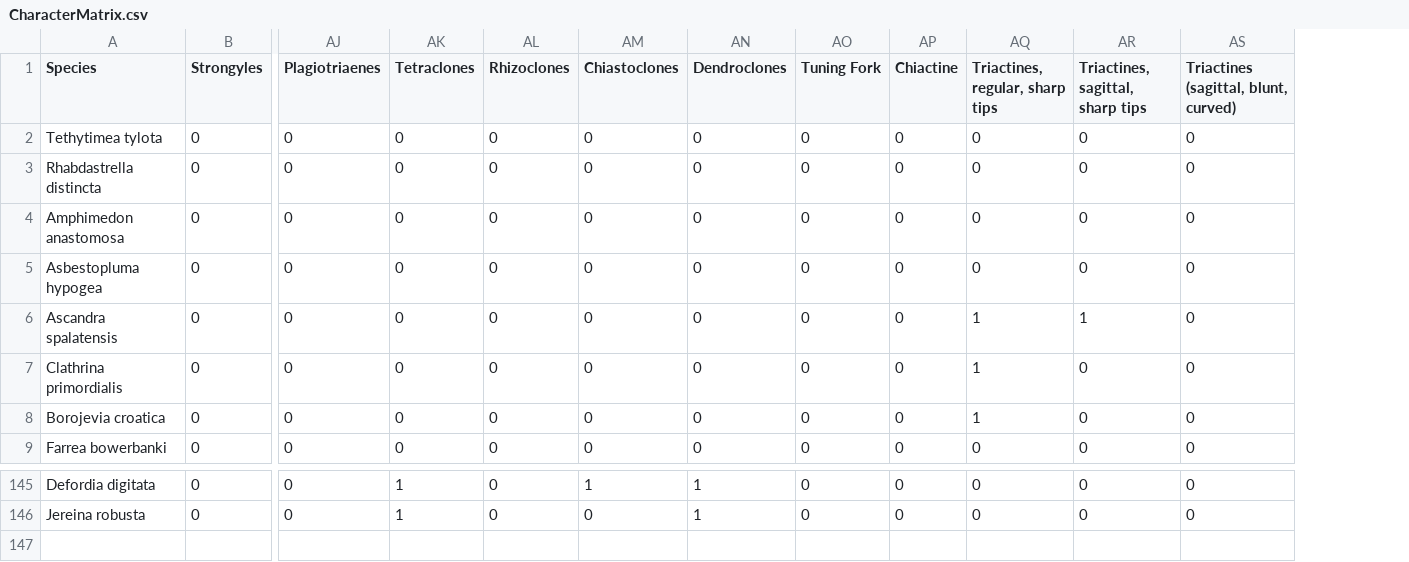
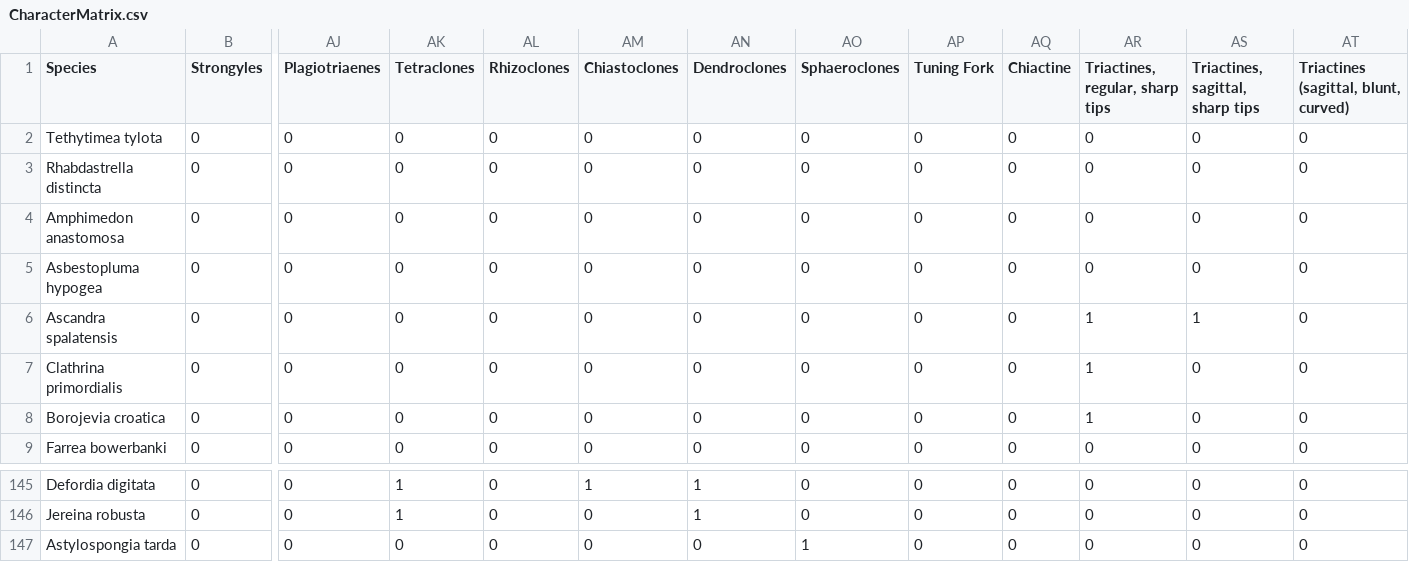
Before and after one commit to bomeara/SpiculeComplexity, a CSV file: Matrix/CharacterMatrix.csv, drawn as a sheet; only a part is shown, gaps mark what is left out; rows hold the shown columns only; the diff names each change by its address in the sheet, - before the commit and + after, or states it on an @@ line.

```diff
--- a/Matrix/CharacterMatrix.csv
+++ b/Matrix/CharacterMatrix.csv
+column AO (Sphaeroclones), rows 2-9: all 0; rows 145-146: 0 | 0
+row 147: Astylospongia tarda | 0 | 0 | 0 | 0 | 0 | 0 | 1 | 0 | 0 | 0 | 0 | 0
```
Also changed, not shown: Matrix/SpeciesReference.csv.
